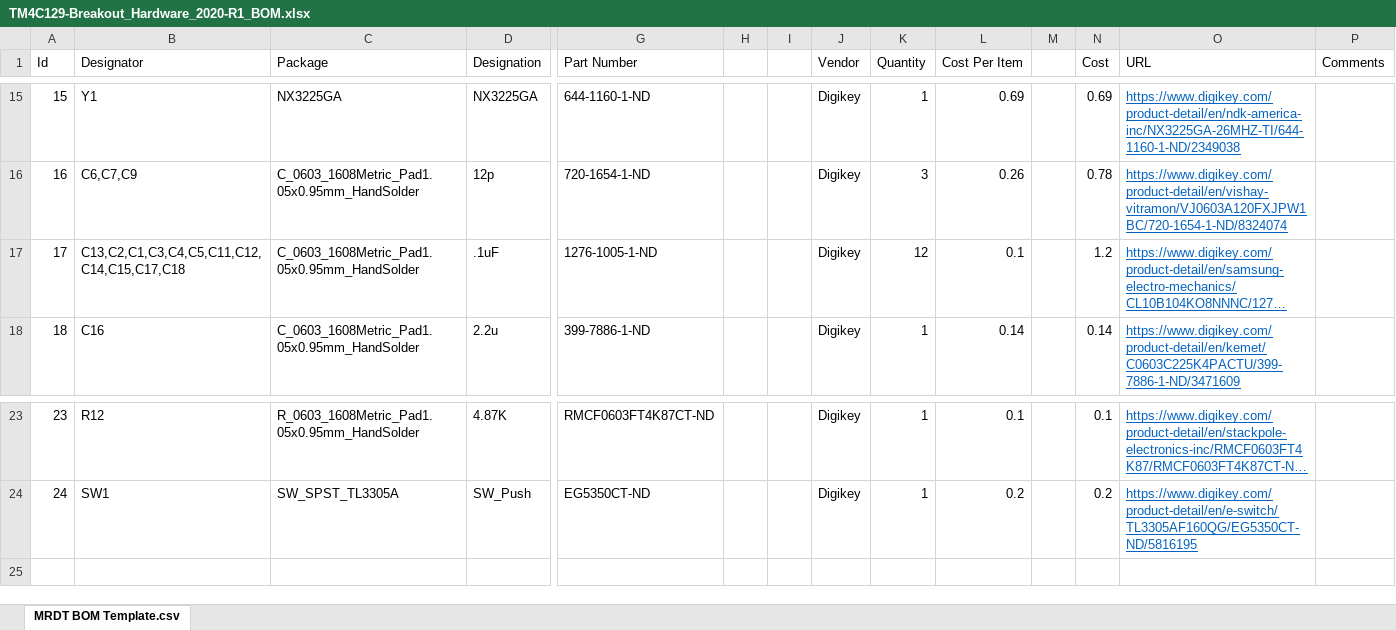
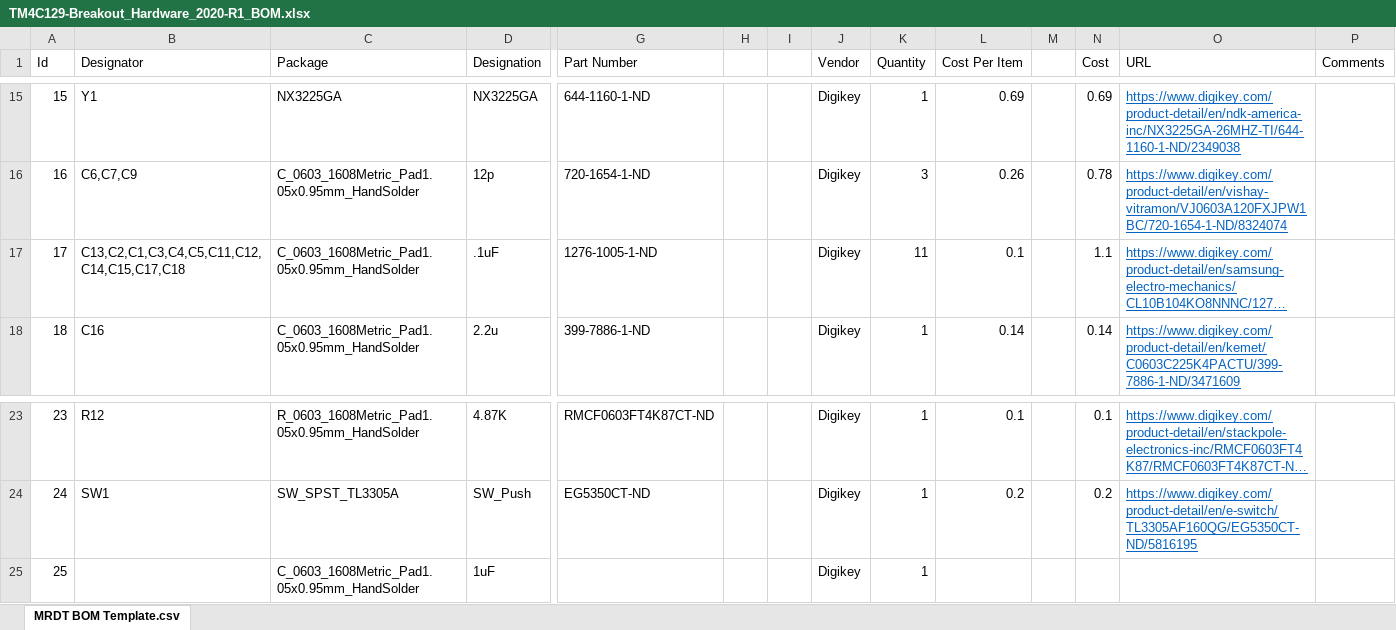
Before and after one commit to MissouriMRDT/TM4C129-Breakout_Hardware, an Excel workbook: Documentation/TM4C129-Breakout_Hardware_2020-R1_BOM.xlsx, sheet MRDT BOM Template.csv, drawn as a sheet; only a part is shown, gaps mark what is left out; long unchanged cells end in …; values as stored, in another font and other column widths than the file's, no borders; rows hold the shown columns only; the diff names each change by its address in the sheet, - before the commit and + after, or states it on an @@ line.

Commit message:
Revert "Revert "Merge branch 'master' of https://github.com/MissouriMRDT/TM4C129-Breakout_Hardware""
This reverts commit 4686fe645caf3e9fbf8c00f0c0ea95986b0ea6b8.

```diff
--- a/Documentation/TM4C129-Breakout_Hardware_2020-R1_BOM.xlsx (sheet MRDT BOM Template.csv)
+++ b/Documentation/TM4C129-Breakout_Hardware_2020-R1_BOM.xlsx (sheet MRDT BOM Template.csv)
-K17 (Quantity): 12
+K17 (Quantity): 11
-N17 (Cost): 1.2
+N17 (Cost): 1.1
+row 25: 25 |  | C_0603_1608Metric_Pad1.05x0.95mm_HandSolder | 1uF |  |  |  | Digikey | 1
```
Also changed, not shown: 15 other files.
